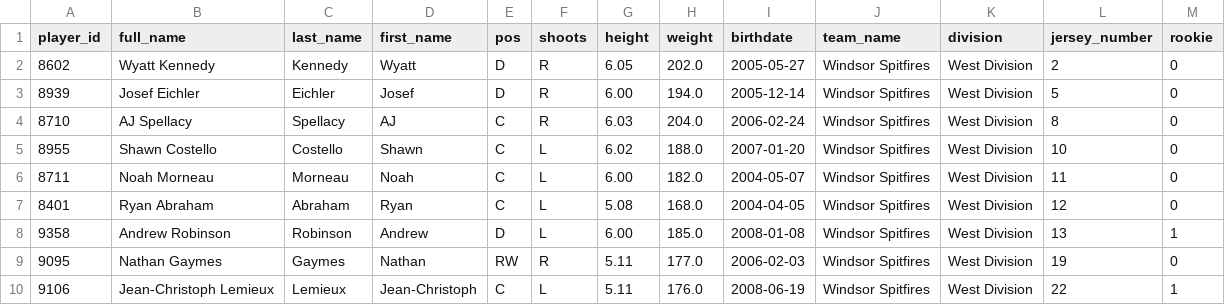
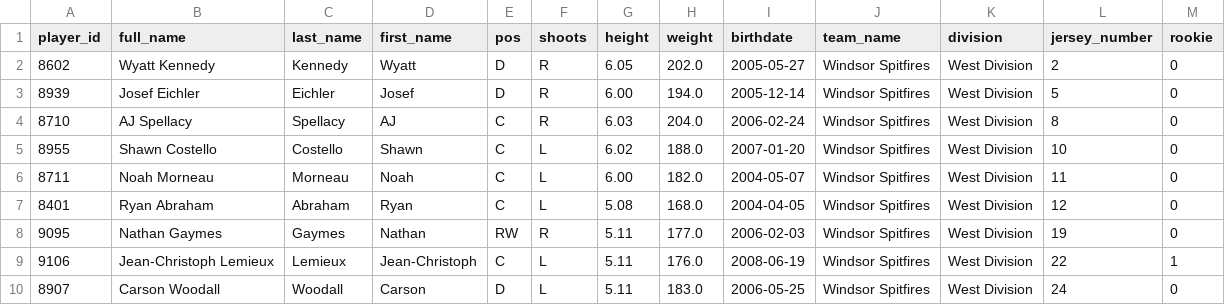
Before and after one commit to InsightDynamics/OHLStatHub, a CSV file: docs/OHL_ROSTERS/Windsor_Spitfires.csv, drawn as a sheet; only a part is shown; the shorter side is filled out with more unchanged rows.

```diff
--- a/docs/OHL_ROSTERS/Windsor_Spitfires.csv
+++ b/docs/OHL_ROSTERS/Windsor_Spitfires.csv
@@ -7,3 +7,2 @@ player_id,full_name,last_name,first_name,pos,shoots,height,weight,birthdate,team
 8401,Ryan Abraham,Abraham,Ryan,C,L,5.08,168.0,2004-04-05,Windsor Spitfires,West Division,12,0
-9358,Andrew Robinson,Robinson,Andrew,D,L,6.00,185.0,2008-01-08,Windsor Spitfires,West Division,13,1
 9095,Nathan Gaymes,Gaymes,Nathan,RW,R,5.11,177.0,2006-02-03,Windsor Spitfires,West Division,19,0
```
Also changed, not shown: docs/OHL_ROSTERS/OHL_ROSTERS_2024_2025.csv, docs/OHL_ROSTERS/Peterborough_Petes.csv, 3 other files.
